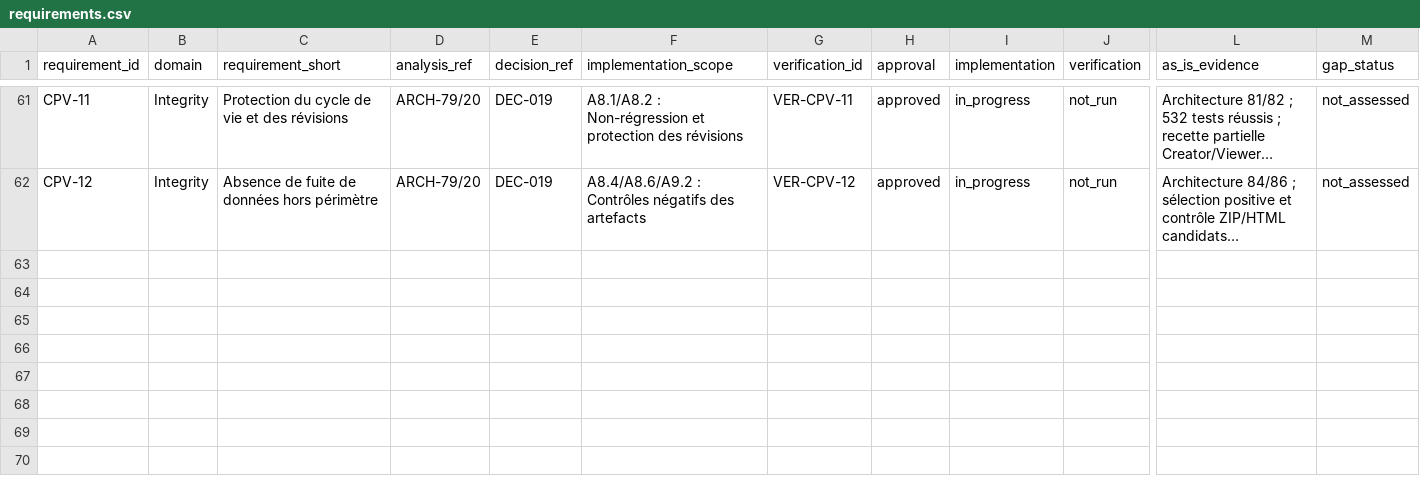
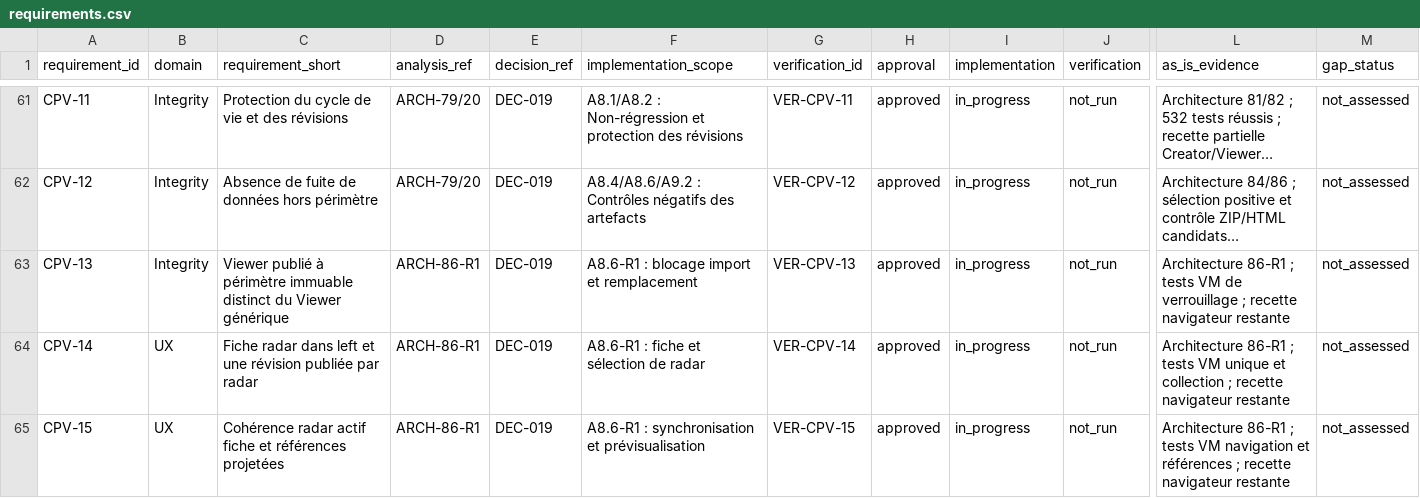
Before and after one commit to nfigay/StandardisationRadarChart, a CSV file: docs/requirements/requirements.csv, drawn as a sheet; only a part is shown, gaps mark what is left out; long unchanged cells end in …; rows hold the shown columns only; the diff names each change by its address in the sheet, - before the commit and + after, or states it on an @@ line.

Commit message:
feat: implement A8.6-R1 radar-centric published Viewer

```diff
--- a/docs/requirements/requirements.csv
+++ b/docs/requirements/requirements.csv
+row 63: CPV-13 | Integrity | Viewer publié à périmètre immuable distinct du Viewer générique | ARCH-86-R1 | DEC-019 | A8.6-R1 : blocage import et remplacement | VER-CPV-13 | approved | in_progress | not_run | Architecture 86-R1 ; tests VM de verrouillage ; recette navigateur restante | not_assessed
+row 64: CPV-14 | UX | Fiche radar dans left et une révision publiée par radar | ARCH-86-R1 | DEC-019 | A8.6-R1 : fiche et sélection de radar | VER-CPV-14 | approved | in_progress | not_run | Architecture 86-R1 ; tests VM unique et collection ; recette navigateur restante | not_assessed
+row 65: CPV-15 | UX | Cohérence radar actif fiche et références projetées | ARCH-86-R1 | DEC-019 | A8.6-R1 : synchronisation et prévisualisation | VER-CPV-15 | approved | in_progress | not_run | Architecture 86-R1 ; tests VM navigation et références ; recette navigateur restante | not_assessed
```
Also changed, not shown: 21 other files.
